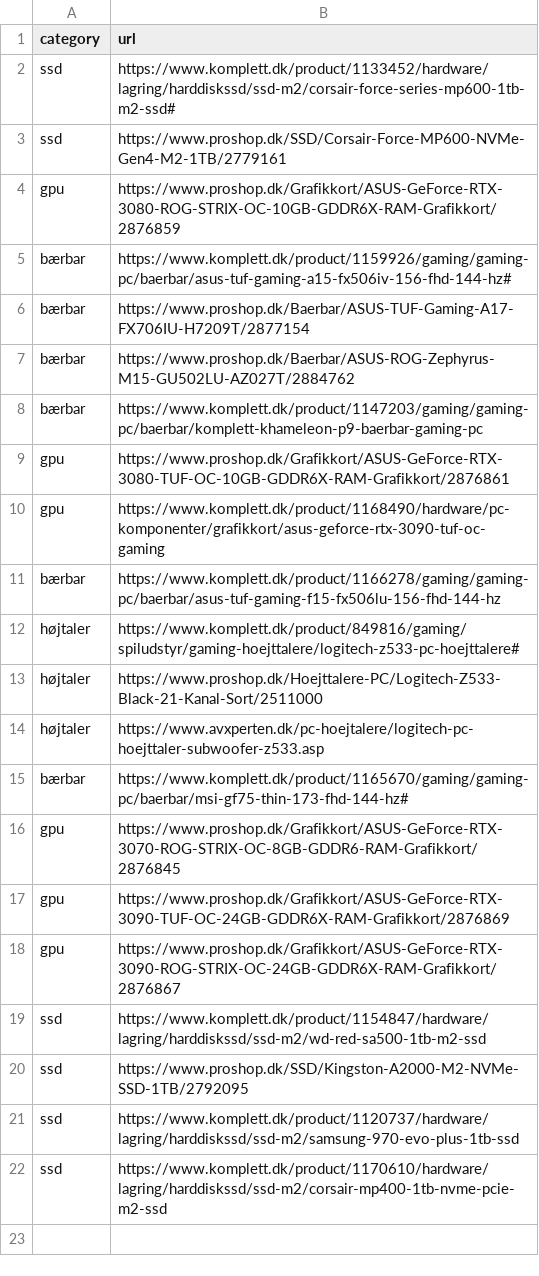
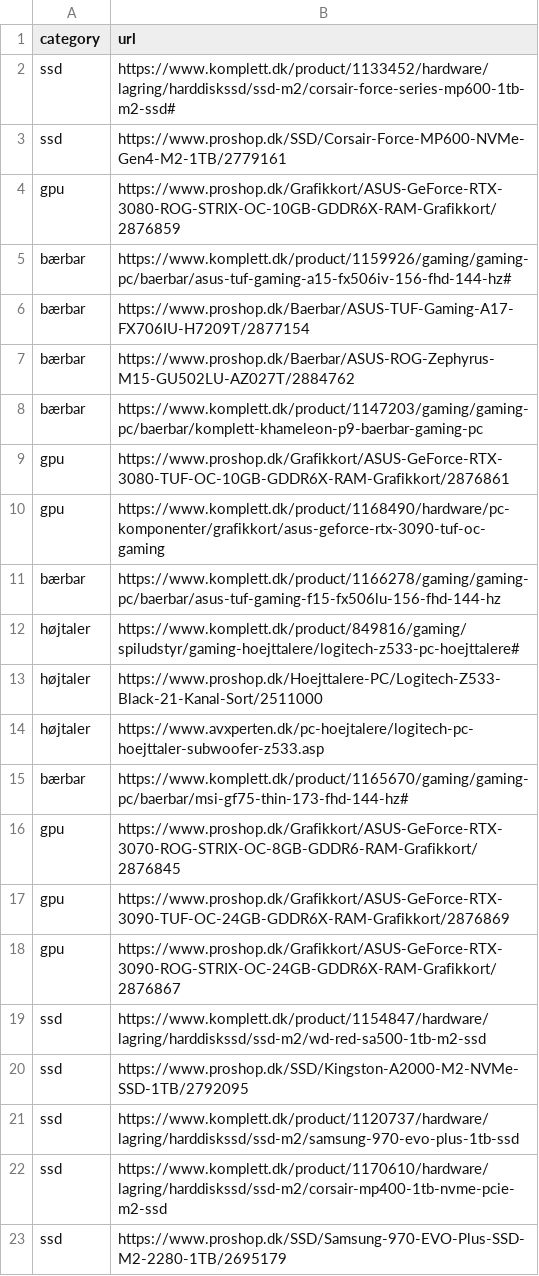
Before and after one commit to Ignis-Altum/scraper, a CSV file: scraper/products.csv, drawn as a sheet.

Commit message:
Add a key-value pair in settings.ini and add a ssd from Proshop

```diff
--- a/scraper/products.csv
+++ b/scraper/products.csv
@@ -22 +22,2 @@ ssd,https://www.komplett.dk/product/1120737/hardware/lagring/harddiskssd/ssd-m2/
 ssd,https://www.komplett.dk/product/1170610/hardware/lagring/harddiskssd/ssd-m2/corsair-mp400-1tb-nvme-pcie-m2-ssd
+ssd,https://www.proshop.dk/SSD/Samsung-970-EVO-Plus-SSD-M2-2280-1TB/2695179
```
Also changed, not shown: 3 other files.
